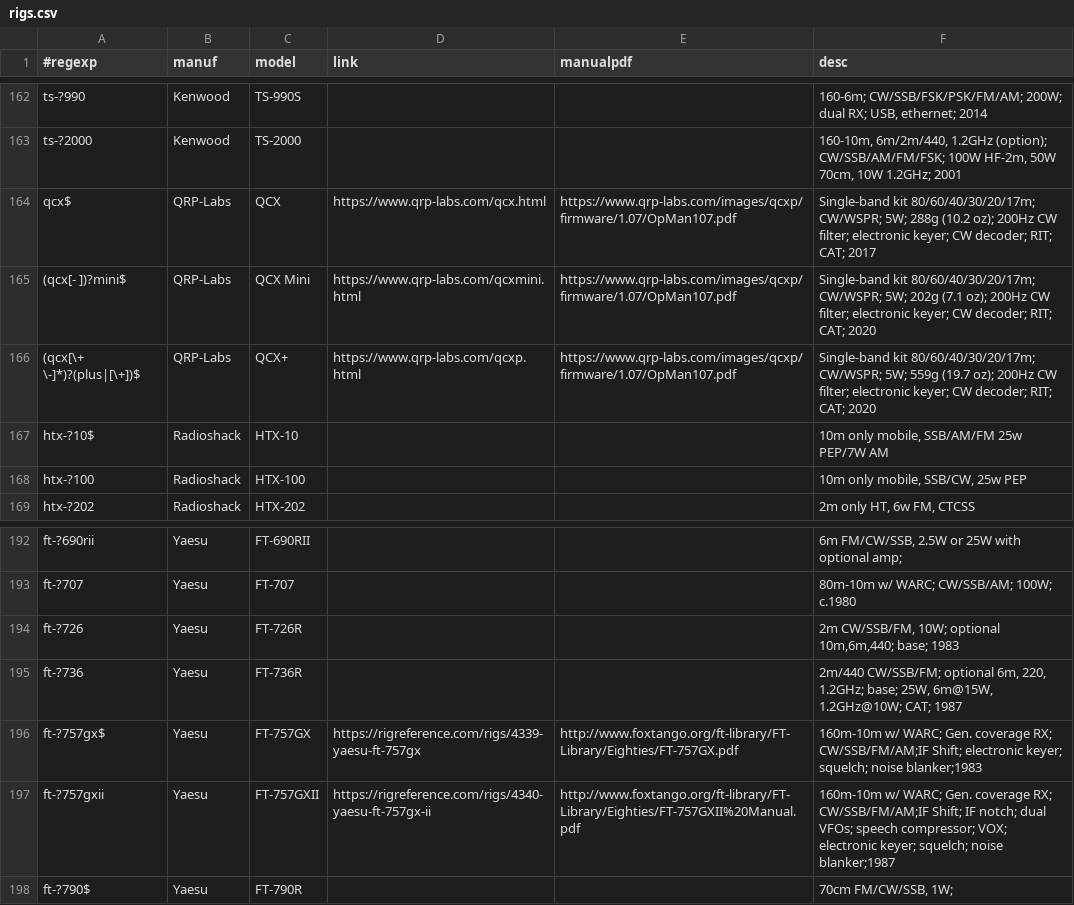
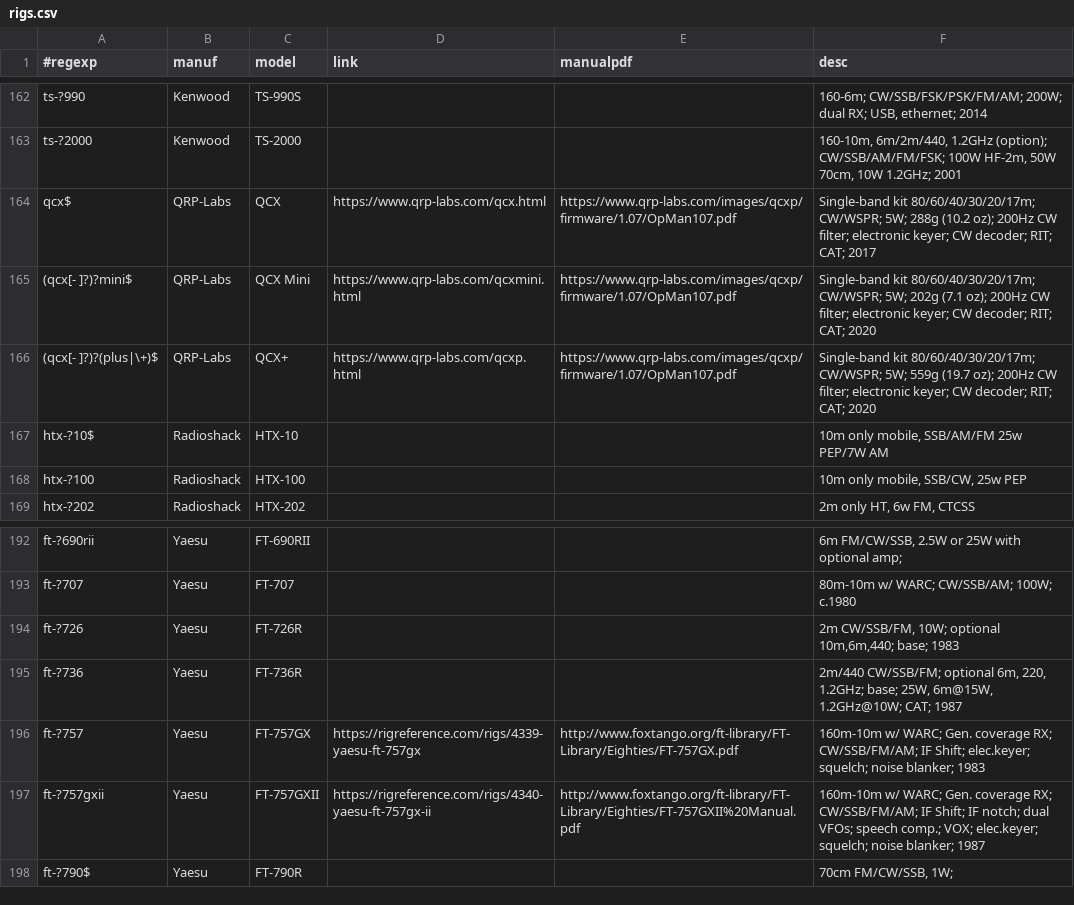
Before and after one commit to molo1134/rigs, a CSV file: rigs.csv, drawn as a sheet; only a part is shown, gaps mark what is left out.

Commit message:
minor updates to regexps and some text

```diff
--- a/rigs.csv
+++ b/rigs.csv
@@ -164,4 +164,4 @@ ts-?2000,Kenwood,TS-2000,,,"160-10m, 6m/2m/440, 1.2GHz (option); CW/SSB/AM/FM/FS
 qcx$,QRP-Labs,QCX,https://www.qrp-labs.com/qcx.html,https://www.qrp-labs.com/images/qcxp/firmware/1.07/OpMan107.pdf,"Single-band kit 80/60/40/30/20/17m; CW/WSPR; 5W; 288g (10.2 oz); 200Hz CW filter; electronic keyer; CW decoder; RIT; CAT; 2017"
-(qcx[- ])?mini$,QRP-Labs,QCX Mini,https://www.qrp-labs.com/qcxmini.html,https://www.qrp-labs.com/images/qcxp/firmware/1.07/OpMan107.pdf,"Single-band kit 80/60/40/30/20/17m; CW/WSPR; 5W; 202g (7.1 oz); 200Hz CW filter; electronic keyer; CW decoder; RIT; CAT; 2020"
-(qcx[\+ \-]*)?(plus|[\+])$,QRP-Labs,QCX+,https://www.qrp-labs.com/qcxp.html,https://www.qrp-labs.com/images/qcxp/firmware/1.07/OpMan107.pdf,"Single-band kit 80/60/40/30/20/17m; CW/WSPR; 5W; 559g (19.7 oz); 200Hz CW filter; electronic keyer; CW decoder; RIT; CAT; 2020"
+(qcx[- ]?)?mini$,QRP-Labs,QCX Mini,https://www.qrp-labs.com/qcxmini.html,https://www.qrp-labs.com/images/qcxp/firmware/1.07/OpMan107.pdf,"Single-band kit 80/60/40/30/20/17m; CW/WSPR; 5W; 202g (7.1 oz); 200Hz CW filter; electronic keyer; CW decoder; RIT; CAT; 2020"
+(qcx[- ]?)?(plus|\+)$,QRP-Labs,QCX+,https://www.qrp-labs.com/qcxp.html,https://www.qrp-labs.com/images/qcxp/firmware/1.07/OpMan107.pdf,"Single-band kit 80/60/40/30/20/17m; CW/WSPR; 5W; 559g (19.7 oz); 200Hz CW filter; electronic keyer; CW decoder; RIT; CAT; 2020"
 htx-?10$,Radioshack,HTX-10,,,"10m only mobile, SSB/AM/FM 25w PEP/7W AM"
@@ -195,4 +195,4 @@ ft-?726,Yaesu,FT-726R,,,"2m CW/SSB/FM, 10W; optional 10m,6m,440; base; 1983"
 ft-?736,Yaesu,FT-736R,,,"2m/440 CW/SSB/FM; optional 6m, 220, 1.2GHz; base; 25W, 6m@15W, 1.2GHz@10W; CAT; 1987"
-ft-?757gx$,Yaesu,FT-757GX,https://rigreference.com/rigs/4339-yaesu-ft-757gx,http://www.foxtango.org/ft-library/FT-Library/Eighties/FT-757GX.pdf,"160m-10m w/ WARC; Gen. coverage RX; CW/SSB/FM/AM;IF Shift; electronic keyer; squelch; noise blanker;1983"
-ft-?757gxii,Yaesu,FT-757GXII,https://rigreference.com/rigs/4340-yaesu-ft-757gx-ii,http://www.foxtango.org/ft-library/FT-Library/Eighties/FT-757GXII%20Manual.pdf,"160m-10m w/ WARC; Gen. coverage RX; CW/SSB/FM/AM;IF Shift; IF notch; dual VFOs; speech compressor; VOX; electronic keyer; squelch; noise blanker;1987"
+ft-?757,Yaesu,FT-757GX,https://rigreference.com/rigs/4339-yaesu-ft-757gx,http://www.foxtango.org/ft-library/FT-Library/Eighties/FT-757GX.pdf,"160m-10m w/ WARC; Gen. coverage RX; CW/SSB/FM/AM; IF Shift; elec.keyer; squelch; noise blanker; 1983"
+ft-?757gxii,Yaesu,FT-757GXII,https://rigreference.com/rigs/4340-yaesu-ft-757gx-ii,http://www.foxtango.org/ft-library/FT-Library/Eighties/FT-757GXII%20Manual.pdf,"160m-10m w/ WARC; Gen. coverage RX; CW/SSB/FM/AM; IF Shift; IF notch; dual VFOs; speech comp.; VOX; elec.keyer; squelch; noise blanker; 1987"
 ft-?790$,Yaesu,FT-790R,,,"70cm FM/CW/SSB, 1W;"
```
